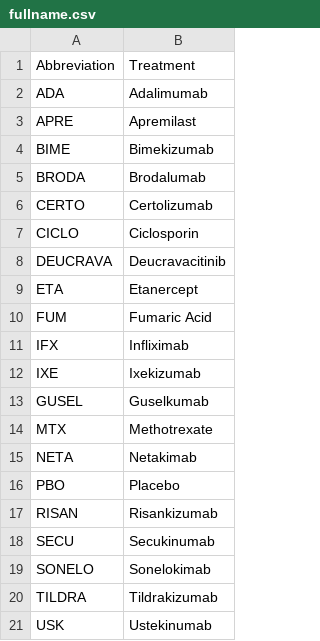
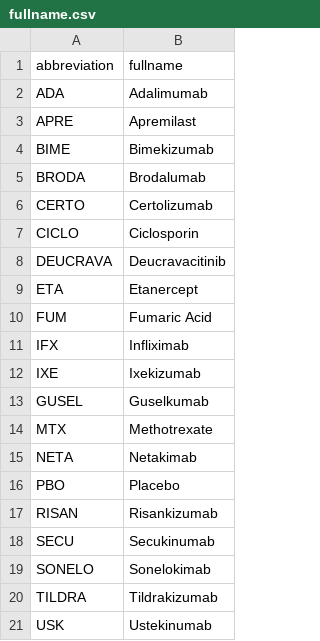
Before and after one commit to CER-METHODS/NMAstudio-2.0, a CSV file: db/skt/fullname.csv, drawn as a sheet.

```diff
--- a/db/skt/fullname.csv
+++ b/db/skt/fullname.csv
@@ -1,2 +1,2 @@
-Abbreviation,Treatment
+abbreviation,fullname
 ADA,Adalimumab
```
Also changed, not shown: 6 other files.
